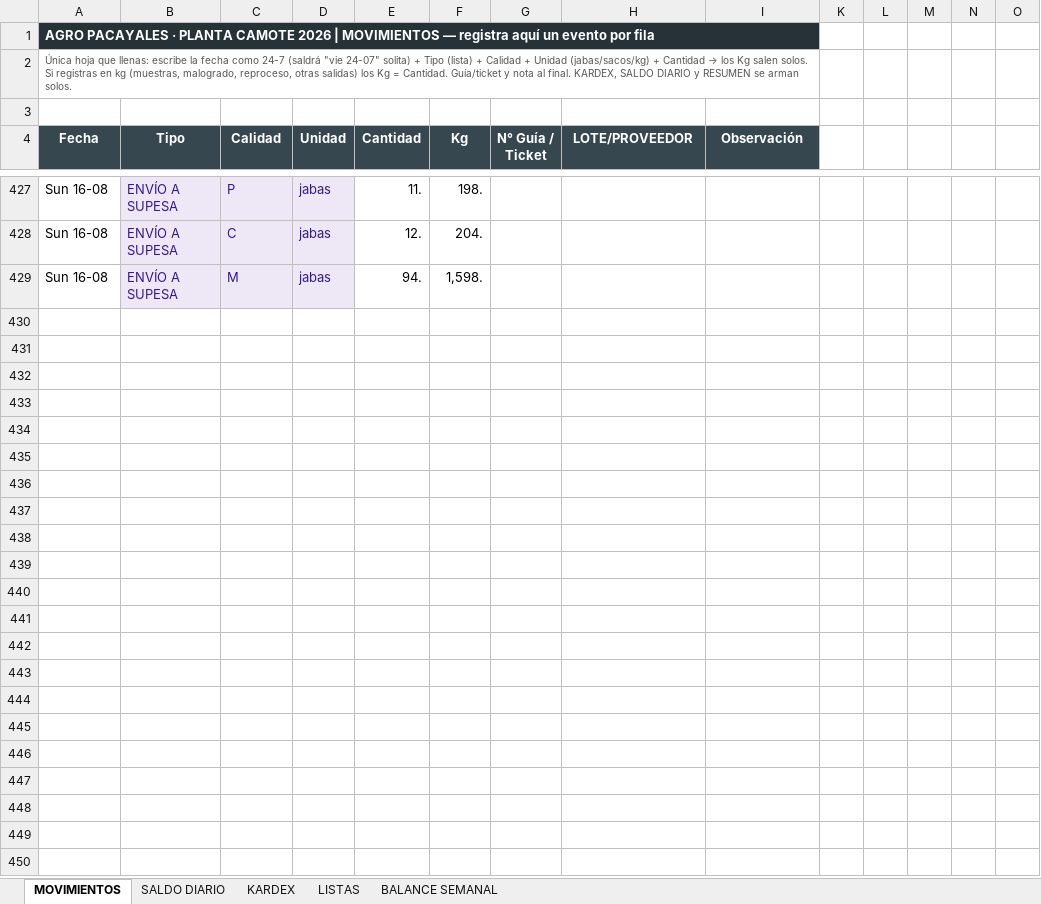
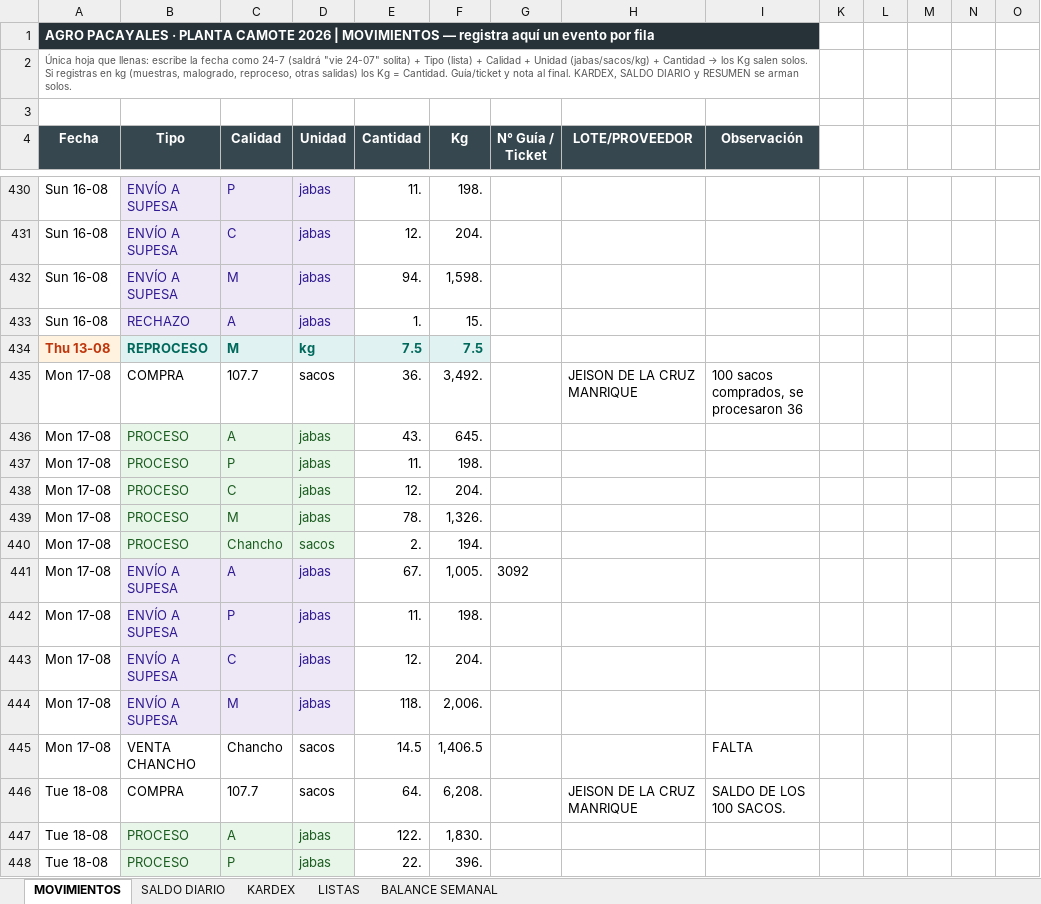
Before and after one commit to mirianmartinezparedes-ship-it/AGRO-PACAYALES, an Excel workbook: PROCESO DE PLANTA.xlsx, sheet MOVIMIENTOS, drawn as a sheet; only a part is shown, gaps mark what is left out; values as stored, in another font and other column widths than the file's, no borders; conditional formats not drawn; rows hold the shown columns only; the diff covers the shown part only; the diff names each change by its address in the sheet, - before the commit and + after, or states it on an @@ line.

```diff
--- a/PROCESO DE PLANTA.xlsx (sheet MOVIMIENTOS)
+++ b/PROCESO DE PLANTA.xlsx (sheet MOVIMIENTOS)
-B1:I1 fill: none
+B1:I1 fill: #263238
+row 433: Sun 16-08 | RECHAZO | A | jabas | 1. | 15.
+row 434: Thu 13-08 | REPROCESO | M | kg | 7.5 | 7.5
+row 435: Mon 17-08 | COMPRA | 107.7 | sacos | 36. | 3,492. |  | JEISON DE LA CRUZ MANRIQUE | 100 sacos comprados, se procesaron 36
+row 436: Mon 17-08 | PROCESO | A | jabas | 43. | 645.
+row 437: Mon 17-08 | PROCESO | P | jabas | 11. | 198.
+row 438: Mon 17-08 | PROCESO | C | jabas | 12. | 204.
+row 439: Mon 17-08 | PROCESO | M | jabas | 78. | 1,326.
+row 440: Mon 17-08 | PROCESO | Chancho | sacos | 2. | 194.
+row 441: Mon 17-08 | ENVÍO A SUPESA | A | jabas | 67. | 1,005. | 3092
+row 442: Mon 17-08 | ENVÍO A SUPESA | P | jabas | 11. | 198.
+row 443: Mon 17-08 | ENVÍO A SUPESA | C | jabas | 12. | 204.
+row 444: Mon 17-08 | ENVÍO A SUPESA | M | jabas | 118. | 2,006.
+row 445: Mon 17-08 | VENTA CHANCHO | Chancho | sacos | 14.5 | 1,406.5 |  |  | FALTA
+row 446: Tue 18-08 | COMPRA | 107.7 | sacos | 64. | 6,208. |  | JEISON DE LA CRUZ MANRIQUE | SALDO DE LOS 100 SACOS.
+row 447: Tue 18-08 | PROCESO | A | jabas | 122. | 1,830.
+row 448: Tue 18-08 | PROCESO | P | jabas | 22. | 396.
```
Also changed, not shown: 26 added rows, 2 removed rows and 6 edited cells elsewhere in this sheet, sheet SALDO DIARIO, sheet KARDEX, sheet BALANCE SEMANAL, formulas that keep their value, hidden cells, COSTOS 2025-2026.xlsx, 1 other file.
